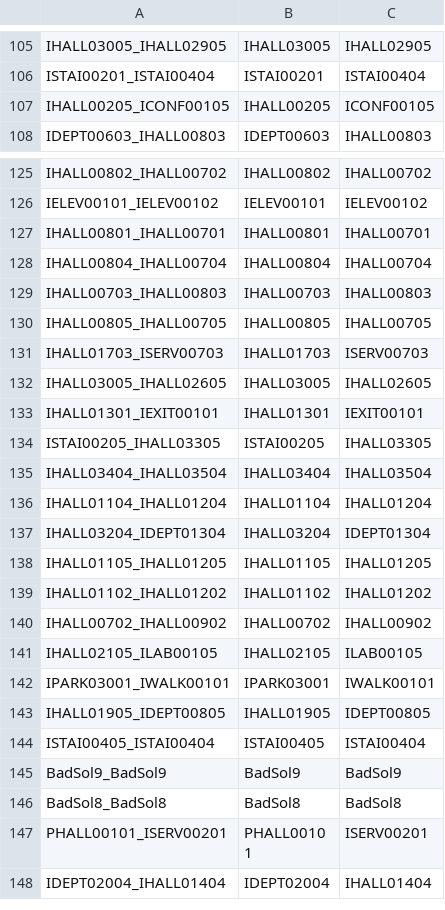
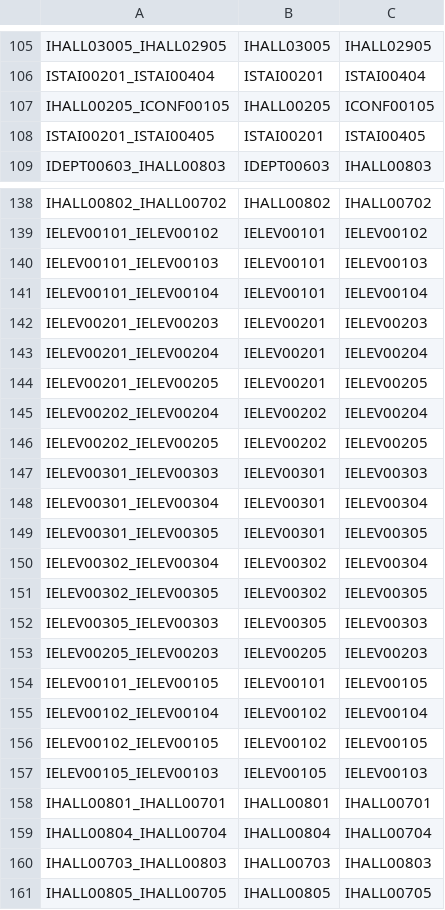
Before and after one commit to CS3733-C21-Team-I/SimpleNavigationApp, a CSV file: hospital-app/MapIEdges.csv, drawn as a sheet; only a part is shown, gaps mark what is left out; the shorter side is filled out with more unchanged rows; the diff covers the shown part only.

```diff
--- a/hospital-app/MapIEdges.csv
+++ b/hospital-app/MapIEdges.csv
@@ -107,2 +107,3 @@ ISTAI00201_ISTAI00404,ISTAI00201,ISTAI00404
 IHALL00205_ICONF00105,IHALL00205,ICONF00105
+ISTAI00201_ISTAI00405,ISTAI00201,ISTAI00405
 IDEPT00603_IHALL00803,IDEPT00603,IHALL00803
@@ -126,2 +139,20 @@ IHALL00802_IHALL00702,IHALL00802,IHALL00702
 IELEV00101_IELEV00102,IELEV00101,IELEV00102
+IELEV00101_IELEV00103,IELEV00101,IELEV00103
+IELEV00101_IELEV00104,IELEV00101,IELEV00104
+IELEV00201_IELEV00203,IELEV00201,IELEV00203
+IELEV00201_IELEV00204,IELEV00201,IELEV00204
+IELEV00201_IELEV00205,IELEV00201,IELEV00205
+IELEV00202_IELEV00204,IELEV00202,IELEV00204
+IELEV00202_IELEV00205,IELEV00202,IELEV00205
+IELEV00301_IELEV00303,IELEV00301,IELEV00303
+IELEV00301_IELEV00304,IELEV00301,IELEV00304
+IELEV00301_IELEV00305,IELEV00301,IELEV00305
+IELEV00302_IELEV00304,IELEV00302,IELEV00304
+IELEV00302_IELEV00305,IELEV00302,IELEV00305
+IELEV00305_IELEV00303,IELEV00305,IELEV00303
+IELEV00205_IELEV00203,IELEV00205,IELEV00203
+IELEV00101_IELEV00105,IELEV00101,IELEV00105
+IELEV00102_IELEV00104,IELEV00102,IELEV00104
+IELEV00102_IELEV00105,IELEV00102,IELEV00105
+IELEV00105_IELEV00103,IELEV00105,IELEV00103
 IHALL00801_IHALL00701,IHALL00801,IHALL00701
```
Also changed, not shown: 12 added rows elsewhere in this file, hospital-app/MapINodes.csv, 4 other files.
